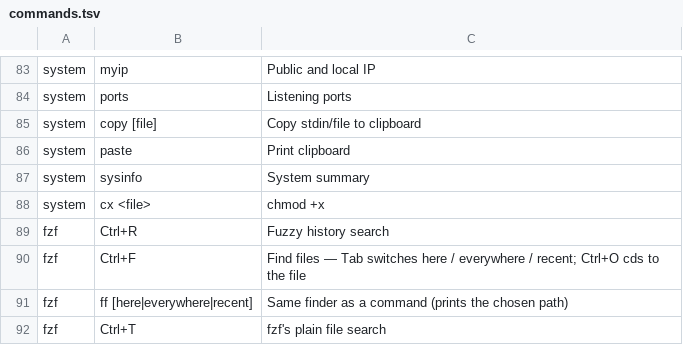
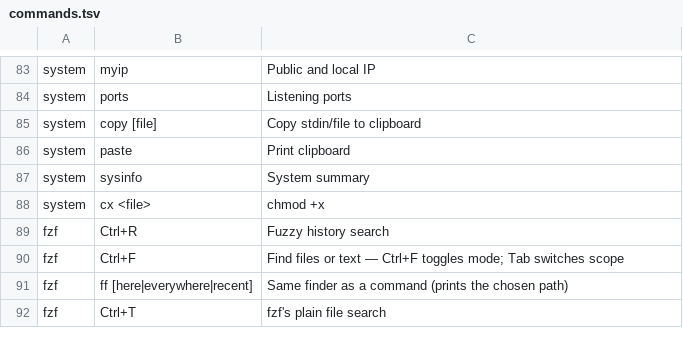
Before and after one commit to brxndxndiaz/oh-my-bd, a TSV file: lib/commands.tsv, drawn as a sheet; only a part is shown, gaps mark what is left out.

```diff
--- a/lib/commands.tsv
+++ b/lib/commands.tsv
@@ -89,3 +89,3 @@ system	cx <file>	chmod +x
 fzf	Ctrl+R	Fuzzy history search
-fzf	Ctrl+F	Find files — Tab switches here / everywhere / recent; Ctrl+O cds to the file
+fzf	Ctrl+F	Find files or text — Ctrl+F toggles mode; Tab switches scope
 fzf	ff [here|everywhere|recent]	Same finder as a command (prints the chosen path)
```
Also changed, not shown: 11 other files.
